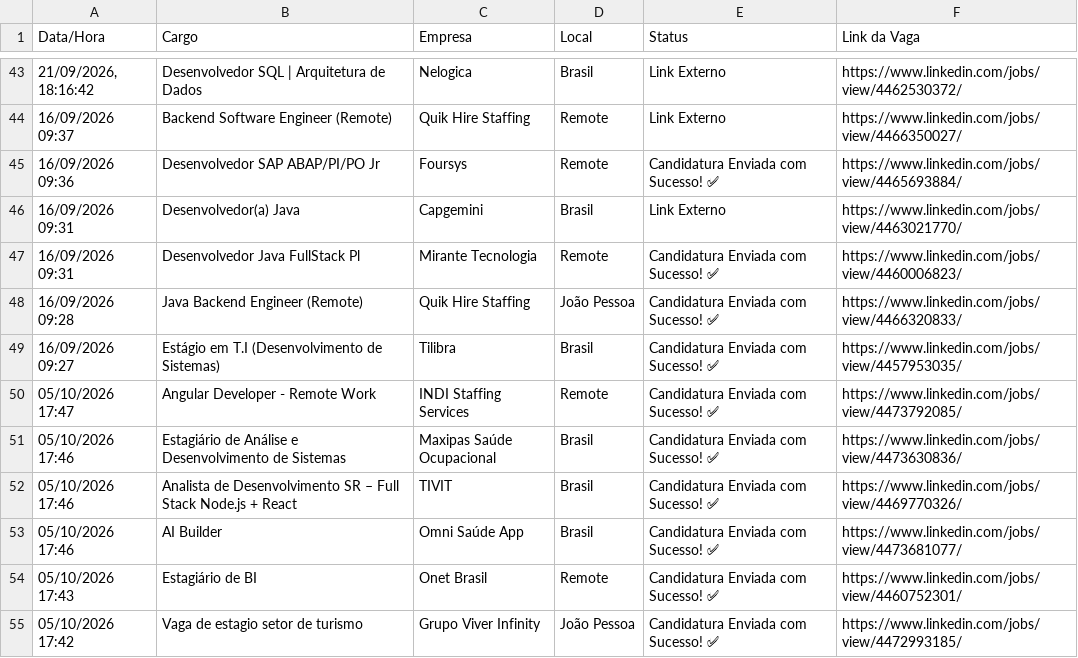
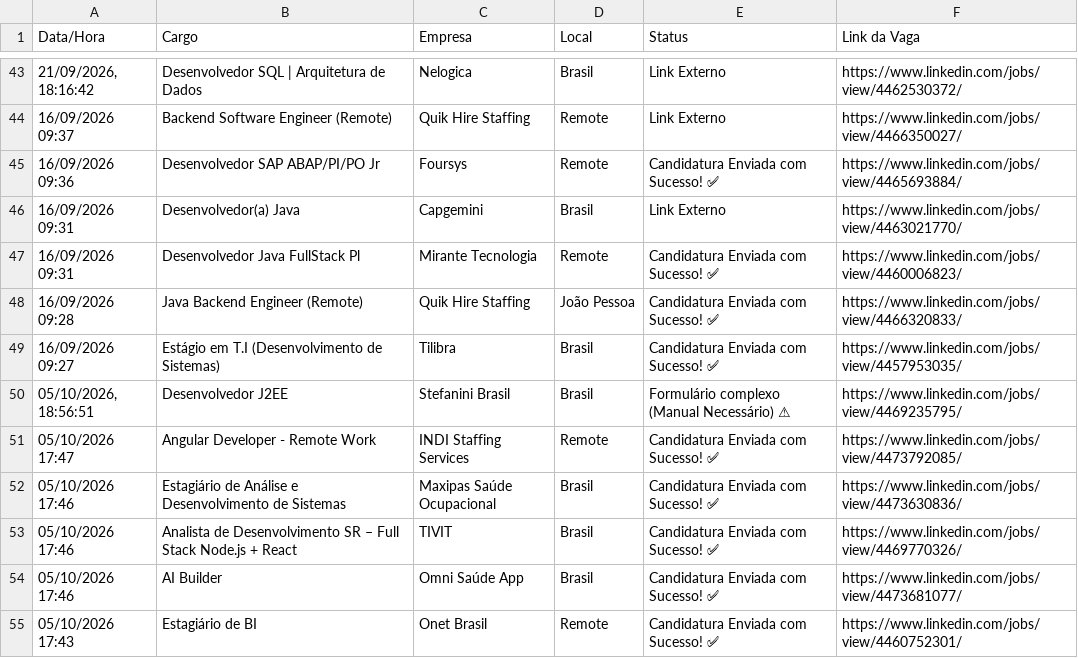
Before and after one commit to DEVguedes1/Jobs_Applier_AI_Agent_AIHawk, a CSV file: vagas_sucesso.csv, drawn as a sheet; only a part is shown, gaps mark what is left out; the shorter side is filled out with more unchanged rows; the diff names each change by its address in the sheet, - before the commit and + after, or states it on an @@ line.

Commit message:
feat: update vagas_sucesso.csv with new job application entry and modify database files

```diff
--- a/vagas_sucesso.csv
+++ b/vagas_sucesso.csv
+row 50: 05/10/2026, 18:56:51 | Desenvolvedor J2EE | Stefanini Brasil | Brasil | Formulário complexo (Manual Necessário) ⚠ | https://www.linkedin.com/jobs/view/4469235795/
```
Also changed, not shown: 2 other files.
